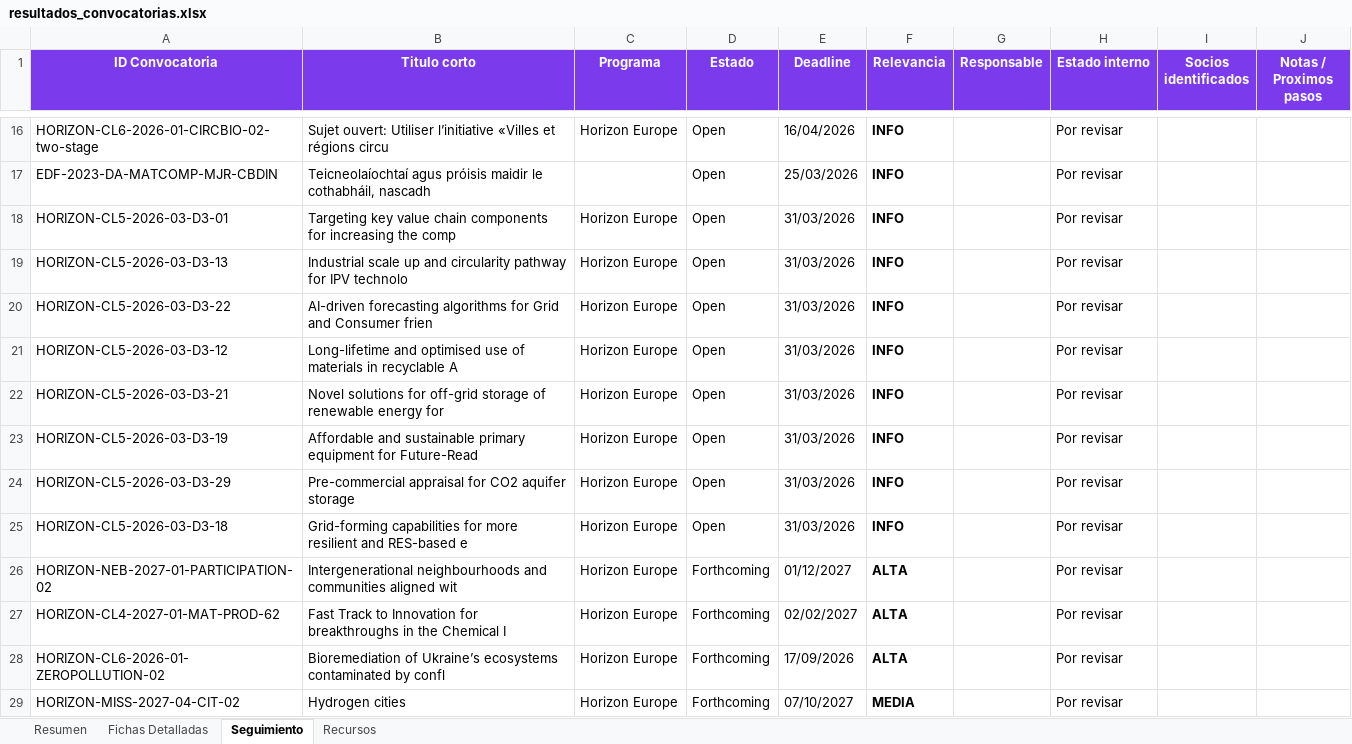
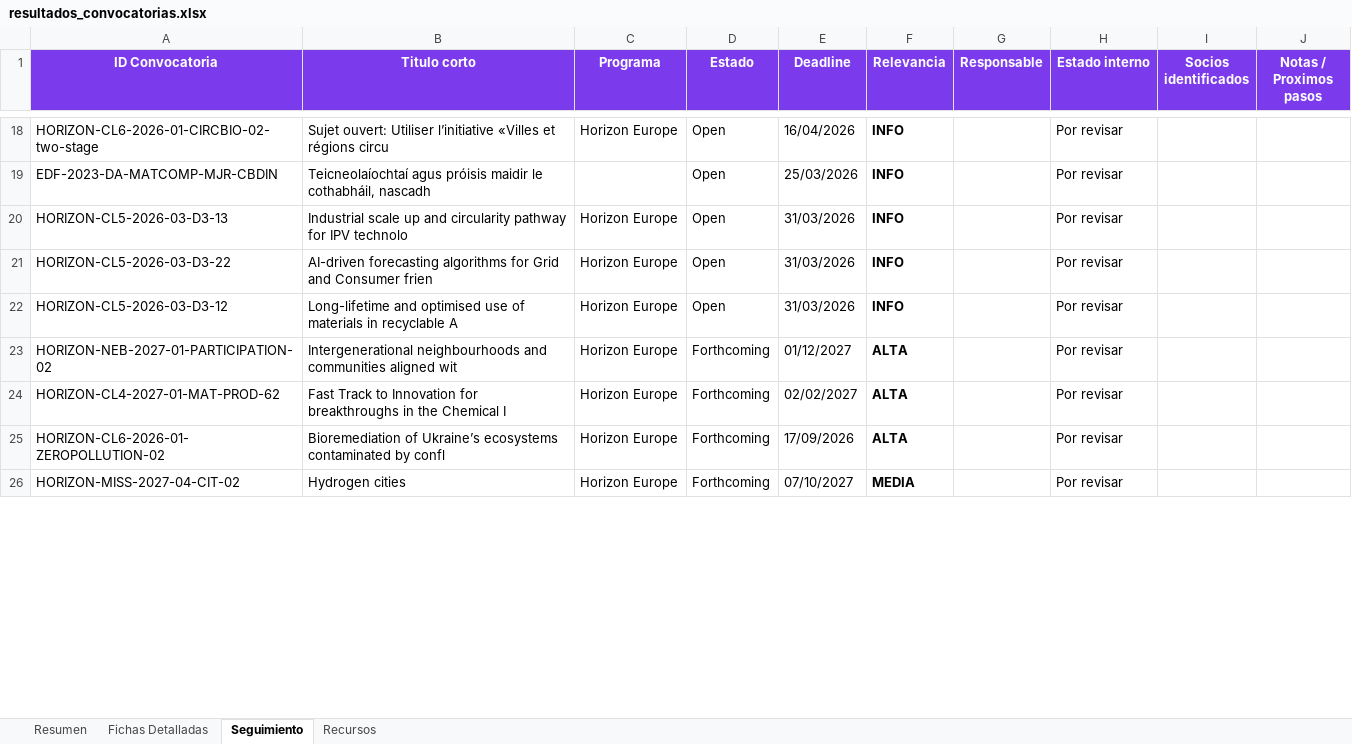
Before and after one commit to haguirre-lab/eu-funding-radar, an Excel workbook: docs/resultados_convocatorias.xlsx, sheet Seguimiento, drawn as a sheet; only a part is shown, gaps mark what is left out; values as stored, in another font and other column widths than the file's, no borders; removed rows and columns are numbered as before the commit, all else as after; the diff covers the shown part only; the diff names each change by its address in the sheet, - before the commit and + after, or states it on an @@ line.

```diff
--- a/docs/resultados_convocatorias.xlsx (sheet Seguimiento)
+++ b/docs/resultados_convocatorias.xlsx (sheet Seguimiento)
-row 18: HORIZON-CL5-2026-03-D3-01 | Targeting key value chain components for increasing the comp | Horizon Europe | Open | 31/03/2026 | INFO |  | Por revisar
-row 22: HORIZON-CL5-2026-03-D3-21 | Novel solutions for off-grid storage of renewable energy for | Horizon Europe | Open | 31/03/2026 | INFO |  | Por revisar
-row 23: HORIZON-CL5-2026-03-D3-19 | Affordable and sustainable primary equipment for Future-Read | Horizon Europe | Open | 31/03/2026 | INFO |  | Por revisar
-row 24: HORIZON-CL5-2026-03-D3-29 | Pre-commercial appraisal for CO2 aquifer storage | Horizon Europe | Open | 31/03/2026 | INFO |  | Por revisar
-row 25: HORIZON-CL5-2026-03-D3-18 | Grid-forming capabilities for more resilient and RES-based e | Horizon Europe | Open | 31/03/2026 | INFO |  | Por revisar
```
Also changed, not shown: 9 added rows, 23 removed rows and 48 edited cells elsewhere in this sheet, sheet Fichas Detalladas, sheet Resumen, 3 other files.
